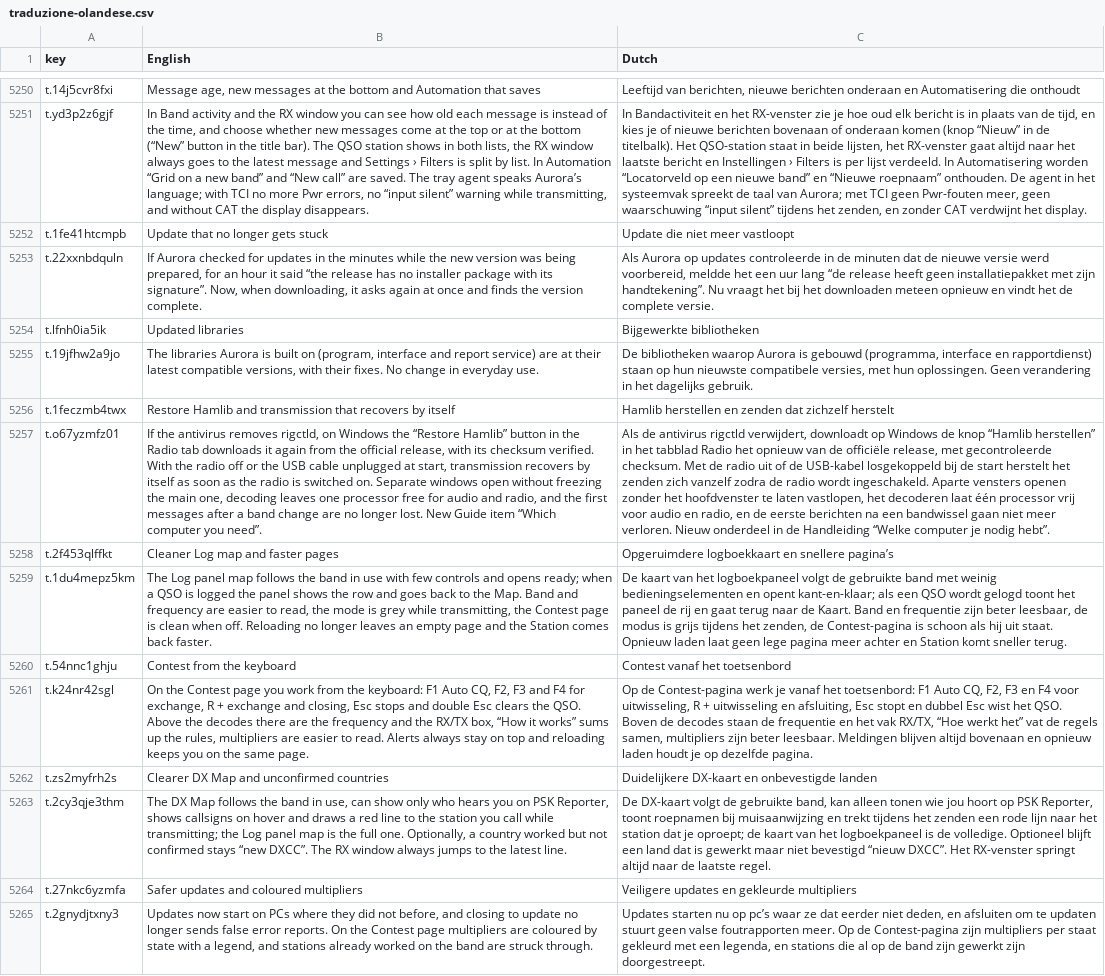
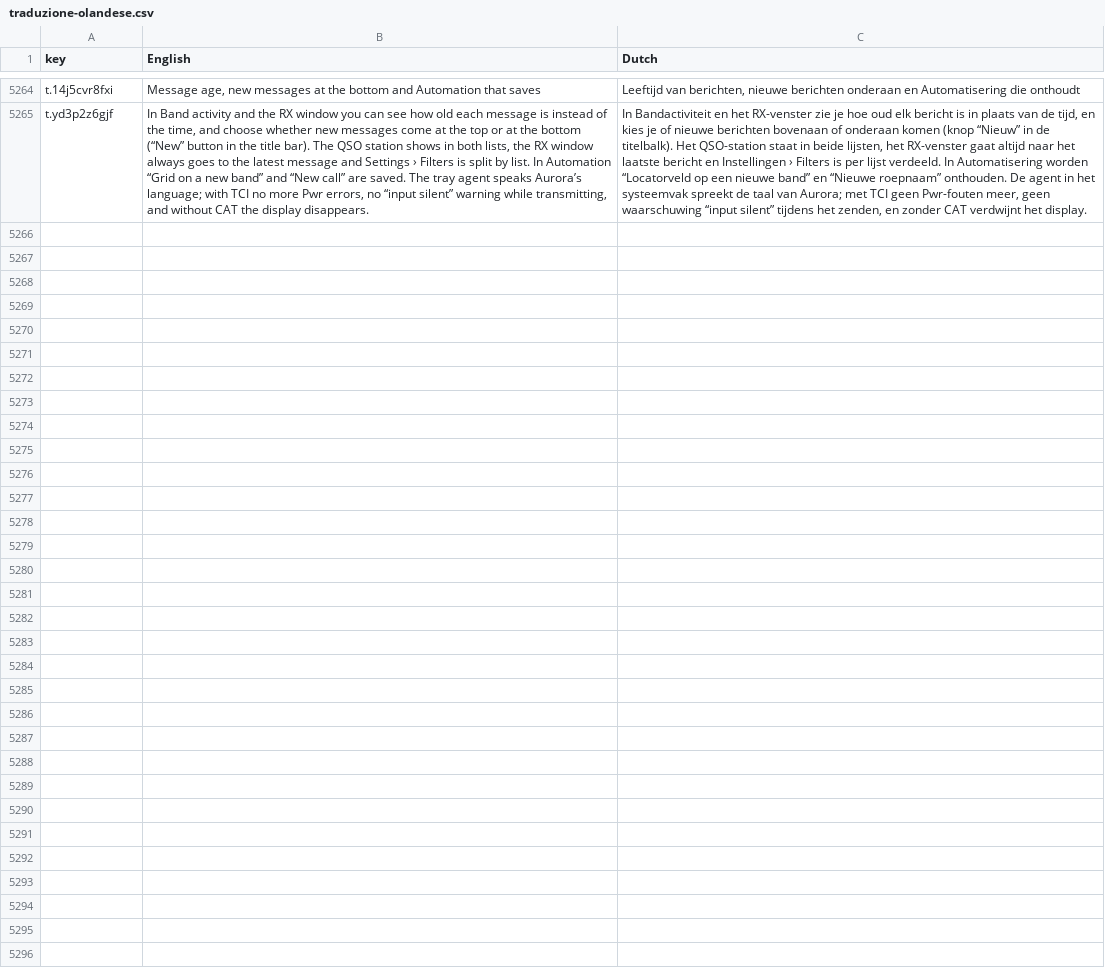
Before and after one commit to wifi75/Aurora, a CSV file: docs/traduzione-olandese.csv, drawn as a sheet; only a part is shown, gaps mark what is left out; removed rows and columns are numbered as before the commit, all else as after; the diff covers the shown part only; the diff names each change by its address in the sheet, - before the commit and + after, or states it on an @@ line.

Commit message:
0.11.240: Impostazioni ad albero, RTTY, PSK e CW rifatti, Cat4OM completo, contest per modo, non confermati distinguibili, avviso sulla frequenza Tx, rapporti dell'installatore e correzioni dai rapporti; versione, Novita' e CHANGELOG

```diff
--- a/docs/traduzione-olandese.csv
+++ b/docs/traduzione-olandese.csv
-row 5252: t.1fe41htcmpb | Update that no longer gets stuck | Update die niet meer vastloopt
-row 5253: t.22xxnbdquln | If Aurora checked for updates in the minutes while the new version was being prepared, for an hour it said “the release has no installer package with its signature”. Now, when downloading, it asks again at once and finds the version complete. | Als Aurora op updates controleerde in de minuten dat de nieuwe versie werd voorbereid, meldde het een uur lang “de release heeft geen installatiepakket met zijn handtekening”. Nu vraagt het bij het downloaden meteen opnieuw en vindt het de complete versie.
-row 5254: t.lfnh0ia5ik | Updated libraries | Bijgewerkte bibliotheken
-row 5255: t.19jfhw2a9jo | The libraries Aurora is built on (program, interface and report service) are at their latest compatible versions, with their fixes. No change in everyday use. | De bibliotheken waarop Aurora is gebouwd (programma, interface en rapportdienst) staan op hun nieuwste compatibele versies, met hun oplossingen. Geen verandering in het dagelijks gebruik.
-row 5256: t.1feczmb4twx | Restore Hamlib and transmission that recovers by itself | Hamlib herstellen en zenden dat zichzelf herstelt
-row 5257: t.o67yzmfz01 | If the antivirus removes rigctld, on Windows the “Restore Hamlib” button in the Radio tab downloads it again from the official release, with its checksum verified. With the radio off or the USB cable unplugged at start, transmission recovers by itself as soon as the radio is switched on. Separate windows open without freezing the main one, decoding leaves one processor free for audio and radio, and the first messages after a band change are no longer lost. New Guide item “Which computer you need”. | Als de antivirus rigctld verwijdert, downloadt op Windows de knop “Hamlib herstellen” in het tabblad Radio het opnieuw van de officiële release, met gecontroleerde checksum. Met de radio uit of de USB-kabel losgekoppeld bij de start herstelt het zenden zich vanzelf zodra de radio wordt ingeschakeld. Aparte vensters openen zonder het hoofdvenster te laten vastlopen, het decoderen laat één processor vrij voor audio en radio, en de eerste berichten na een bandwissel gaan niet meer verloren. Nieuw onderdeel in de Handleiding “Welke computer je nodig hebt”.
-row 5258: t.2f453qlffkt | Cleaner Log map and faster pages | Opgeruimdere logboekkaart en snellere pagina’s
-row 5259: t.1du4mepz5km | The Log panel map follows the band in use with few controls and opens ready; when a QSO is logged the panel shows the row and goes back to the Map. Band and frequency are easier to read, the mode is grey while transmitting, the Contest page is clean when off. Reloading no longer leaves an empty page and the Station comes back faster. | De kaart van het logboekpaneel volgt de gebruikte band met weinig bedieningselementen en opent kant-en-klaar; als een QSO wordt gelogd toont het paneel de rij en gaat terug naar de Kaart. Band en frequentie zijn beter leesbaar, de modus is grijs tijdens het zenden, de Contest-pagina is schoon als hij uit staat. Opnieuw laden laat geen lege pagina meer achter en Station komt sneller terug.
-row 5260: t.54nnc1ghju | Contest from the keyboard | Contest vanaf het toetsenbord
-row 5261: t.k24nr42sgl | On the Contest page you work from the keyboard: F1 Auto CQ, F2, F3 and F4 for exchange, R + exchange and closing, Esc stops and double Esc clears the QSO. Above the decodes there are the frequency and the RX/TX box, “How it works” sums up the rules, multipliers are easier to read. Alerts always stay on top and reloading keeps you on the same page. | Op de Contest-pagina werk je vanaf het toetsenbord: F1 Auto CQ, F2, F3 en F4 voor uitwisseling, R + uitwisseling en afsluiting, Esc stopt en dubbel Esc wist het QSO. Boven de decodes staan de frequentie en het vak RX/TX, “Hoe werkt het” vat de regels samen, multipliers zijn beter leesbaar. Meldingen blijven altijd bovenaan en opnieuw laden houdt je op dezelfde pagina.
-row 5262: t.zs2myfrh2s | Clearer DX Map and unconfirmed countries | Duidelijkere DX-kaart en onbevestigde landen
-row 5263: t.2cy3qje3thm | The DX Map follows the band in use, can show only who hears you on PSK Reporter, shows callsigns on hover and draws a red line to the station you call while transmitting; the Log panel map is the full one. Optionally, a country worked but not confirmed stays “new DXCC”. The RX window always jumps to the latest line. | De DX-kaart volgt de gebruikte band, kan alleen tonen wie jou hoort op PSK Reporter, toont roepnamen bij muisaanwijzing en trekt tijdens het zenden een rode lijn naar het station dat je oproept; de kaart van het logboekpaneel is de volledige. Optioneel blijft een land dat is gewerkt maar niet bevestigd “nieuw DXCC”. Het RX-venster springt altijd naar de laatste regel.
-row 5264: t.27nkc6yzmfa | Safer updates and coloured multipliers | Veiligere updates en gekleurde multipliers
-row 5265: t.2gnydjtxny3 | Updates now start on PCs where they did not before, and closing to update no longer sends false error reports. On the Contest page multipliers are coloured by state with a legend, and stations already worked on the band are struck through. | Updates starten nu op pc’s waar ze dat eerder niet deden, en afsluiten om te updaten stuurt geen valse foutrapporten meer. Op de Contest-pagina zijn multipliers per staat gekleurd met een legenda, en stations die al op de band zijn gewerkt zijn doorgestreept.
```
Also changed, not shown: 14 added rows elsewhere in this file, 19 other files.
